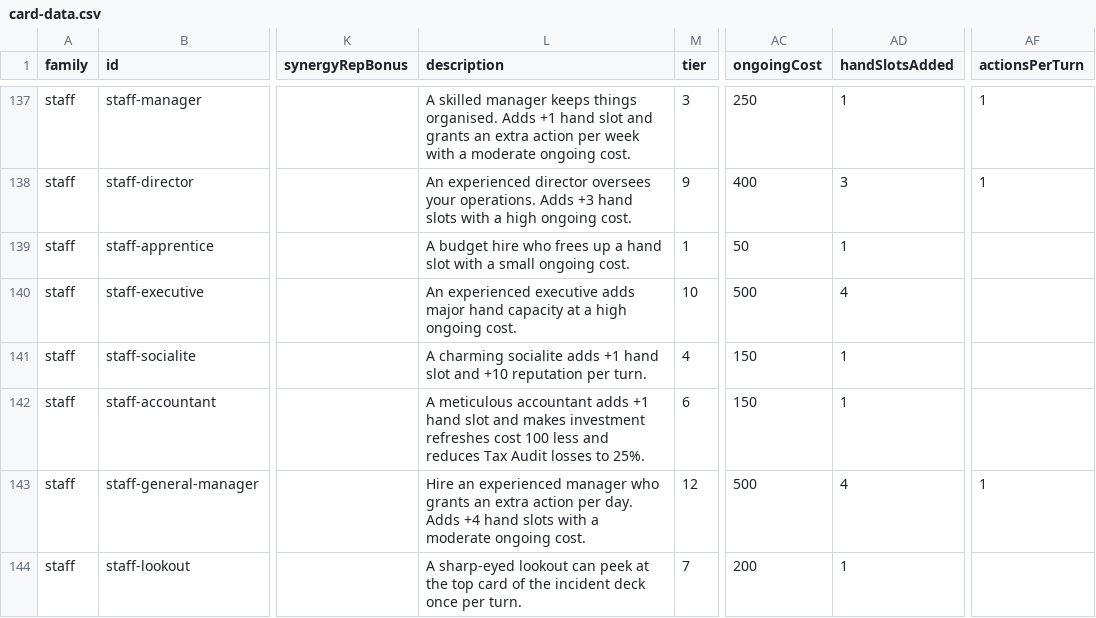
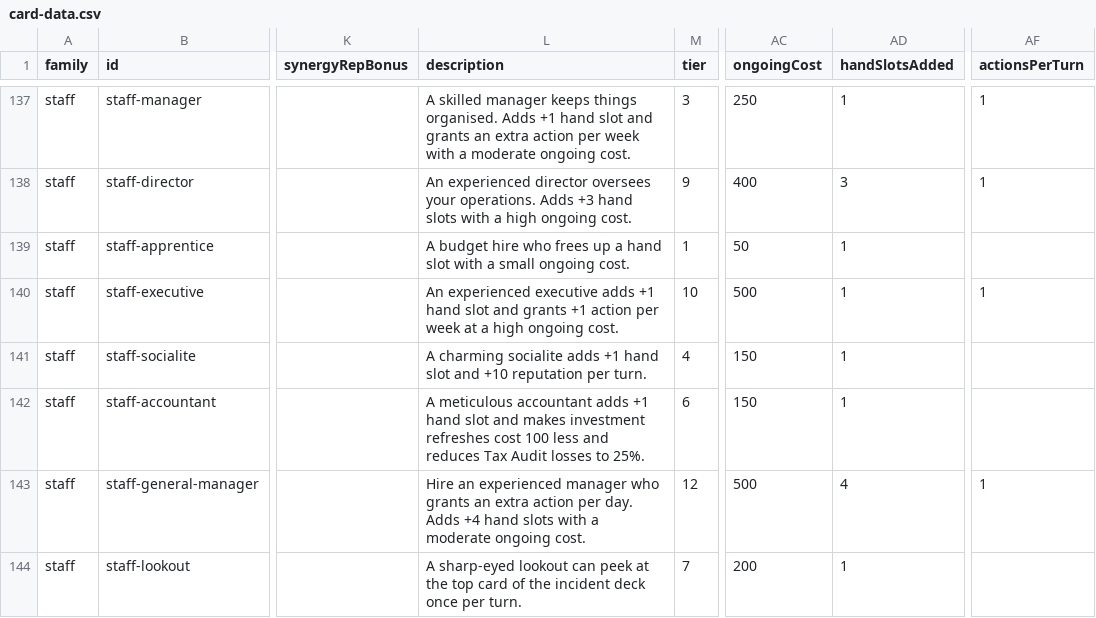
Before and after one commit to TheWizardsCode/tce-main-street, a CSV file: src/card-data.csv, drawn as a sheet; only a part is shown, gaps mark what is left out; the diff names each change by its address in the sheet, - before the commit and + after, or states it on an @@ line.

```diff
--- a/src/card-data.csv
+++ b/src/card-data.csv
-L140 (description): …executive adds major hand capacity at a…
+L140 (description): …executive adds +1 hand slot and grants +1 action per week at a…
-AD140 (handSlotsAdded): 4
+AD140 (handSlotsAdded): 1
-AF140 (actionsPerTurn): (empty)
+AF140 (actionsPerTurn): 1
```
Also changed, not shown: 15 other files.
